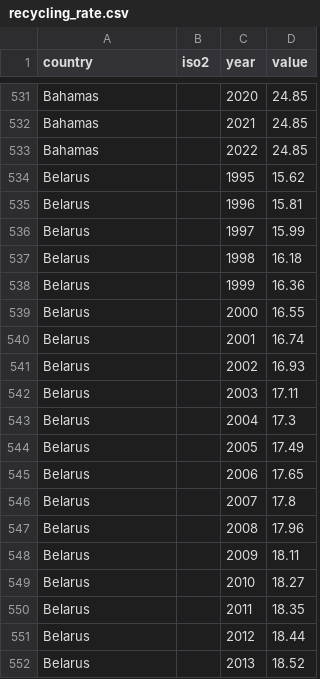
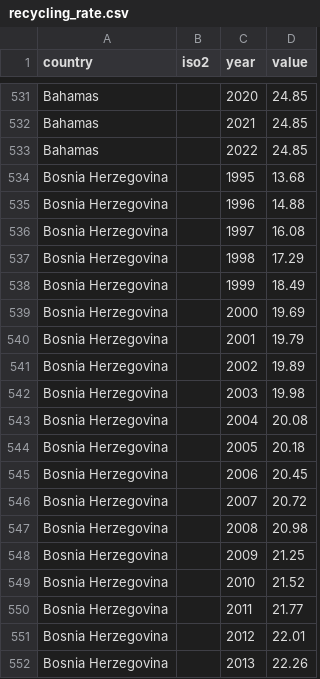
Before and after one commit to ckvfox/realitycheck, a CSV file: data/recycling_rate.csv, drawn as a sheet; only a part is shown, gaps mark what is left out; the shorter side is filled out with more unchanged rows; the diff covers the shown part only.

```diff
--- a/data/recycling_rate.csv
+++ b/data/recycling_rate.csv
@@ -533 +533,20 @@ Bahamas,,2021,24.85
 Bahamas,,2022,24.85
+Bosnia Herzegovina,,1995,13.68
+Bosnia Herzegovina,,1996,14.88
+Bosnia Herzegovina,,1997,16.08
+Bosnia Herzegovina,,1998,17.29
+Bosnia Herzegovina,,1999,18.49
+Bosnia Herzegovina,,2000,19.69
+Bosnia Herzegovina,,2001,19.79
+Bosnia Herzegovina,,2002,19.89
+Bosnia Herzegovina,,2003,19.98
+Bosnia Herzegovina,,2004,20.08
+Bosnia Herzegovina,,2005,20.18
+Bosnia Herzegovina,,2006,20.45
+Bosnia Herzegovina,,2007,20.72
+Bosnia Herzegovina,,2008,20.98
+Bosnia Herzegovina,,2009,21.25
+Bosnia Herzegovina,,2010,21.52
+Bosnia Herzegovina,,2011,21.77
+Bosnia Herzegovina,,2012,22.01
+Bosnia Herzegovina,,2013,22.26
```
Also changed, not shown: 37 added rows elsewhere in this file, data/environmental_performance_index.csv, data/inform_resilience_index.csv, 51 other files.
